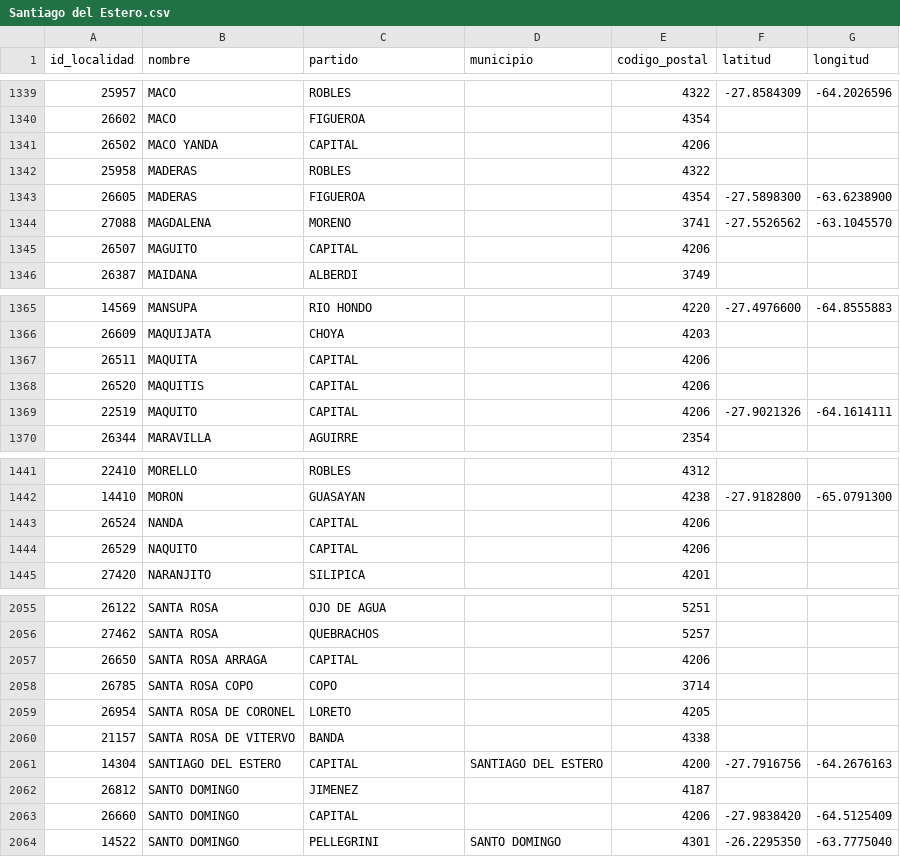
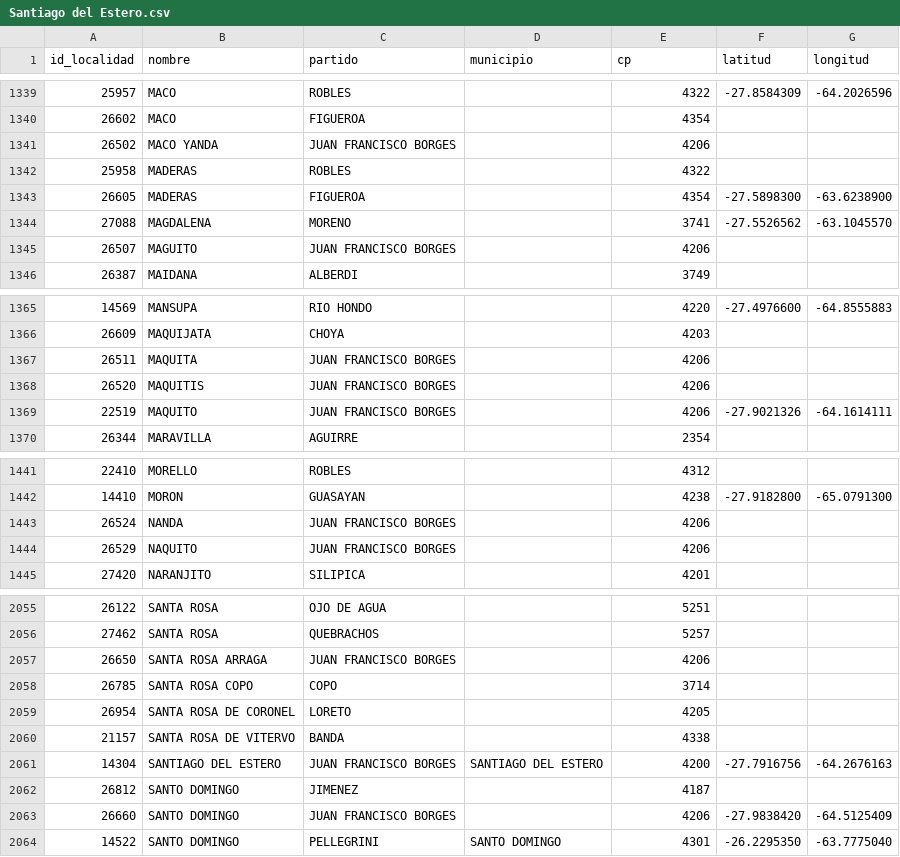
Before and after one commit to neousr/localidades-cpa, a CSV file: getLocalities/por-provincia-csv-v2/Santiago del Estero.csv, drawn as a sheet; only a part is shown, gaps mark what is left out; the diff covers the shown part only.

```diff
--- a/getLocalities/por-provincia-csv-v2/Santiago del Estero.csv
+++ b/getLocalities/por-provincia-csv-v2/Santiago del Estero.csv
@@ -1 +1 @@
-id_localidad,nombre,partido,municipio,codigo_postal,latitud,longitud
+id_localidad,nombre,partido,municipio,cp,latitud,longitud
@@ -1340,3 +1340,3 @@ id_localidad,nombre,partido,municipio,codigo_postal,latitud,longitud
 26602,MACO,FIGUEROA,,4354,,
-26502,"MACO YANDA",CAPITAL,,4206,,
+26502,"MACO YANDA","JUAN FRANCISCO BORGES",,4206,,
 25958,MADERAS,ROBLES,,4322,,
@@ -1344,3 +1344,3 @@ id_localidad,nombre,partido,municipio,codigo_postal,latitud,longitud
 27088,MAGDALENA,MORENO,,3741,-27.5526562,-63.1045570
-26507,MAGUITO,CAPITAL,,4206,,
+26507,MAGUITO,"JUAN FRANCISCO BORGES",,4206,,
 26387,MAIDANA,ALBERDI,,3749,,
@@ -1366,5 +1366,5 @@ id_localidad,nombre,partido,municipio,codigo_postal,latitud,longitud
 26609,MAQUIJATA,CHOYA,,4203,,
-26511,MAQUITA,CAPITAL,,4206,,
-26520,MAQUITIS,CAPITAL,,4206,,
-22519,MAQUITO,CAPITAL,,4206,-27.9021326,-64.1614111
+26511,MAQUITA,"JUAN FRANCISCO BORGES",,4206,,
+26520,MAQUITIS,"JUAN FRANCISCO BORGES",,4206,,
+22519,MAQUITO,"JUAN FRANCISCO BORGES",,4206,-27.9021326,-64.1614111
 26344,MARAVILLA,AGUIRRE,,2354,,
@@ -1442,4 +1442,4 @@ id_localidad,nombre,partido,municipio,codigo_postal,latitud,longitud
 14410,MORON,GUASAYAN,,4238,-27.9182800,-65.0791300
-26524,NANDA,CAPITAL,,4206,,
-26529,NAQUITO,CAPITAL,,4206,,
+26524,NANDA,"JUAN FRANCISCO BORGES",,4206,,
+26529,NAQUITO,"JUAN FRANCISCO BORGES",,4206,,
 27420,NARANJITO,SILIPICA,,4201,,
@@ -2056,3 +2056,3 @@ id_localidad,nombre,partido,municipio,codigo_postal,latitud,longitud
 27462,"SANTA ROSA",QUEBRACHOS,,5257,,
-26650,"SANTA ROSA ARRAGA",CAPITAL,,4206,,
+26650,"SANTA ROSA ARRAGA","JUAN FRANCISCO BORGES",,4206,,
 26785,"SANTA ROSA COPO",COPO,,3714,,
@@ -2060,5 +2060,5 @@ id_localidad,nombre,partido,municipio,codigo_postal,latitud,longitud
 21157,"SANTA ROSA DE VITERVO",BANDA,,4338,,
-14304,"SANTIAGO DEL ESTERO",CAPITAL,"SANTIAGO DEL ESTERO",4200,-27.7916756,-64.2676163
+14304,"SANTIAGO DEL ESTERO","JUAN FRANCISCO BORGES","SANTIAGO DEL ESTERO",4200,-27.7916756,-64.2676163
 26812,"SANTO DOMINGO",JIMENEZ,,4187,,
-26660,"SANTO DOMINGO",CAPITAL,,4206,-27.9838420,-64.5125409
+26660,"SANTO DOMINGO","JUAN FRANCISCO BORGES",,4206,-27.9838420,-64.5125409
 14522,"SANTO DOMINGO",PELLEGRINI,"SANTO DOMINGO",4301,-26.2295350,-63.7775040
```
Also changed, not shown: 44 edited cells elsewhere in this file, getLocalities/por-provincia-csv-v2/Buenos Aires.csv, getLocalities/por-provincia-csv-v2/Chaco.csv, 43 other files.
